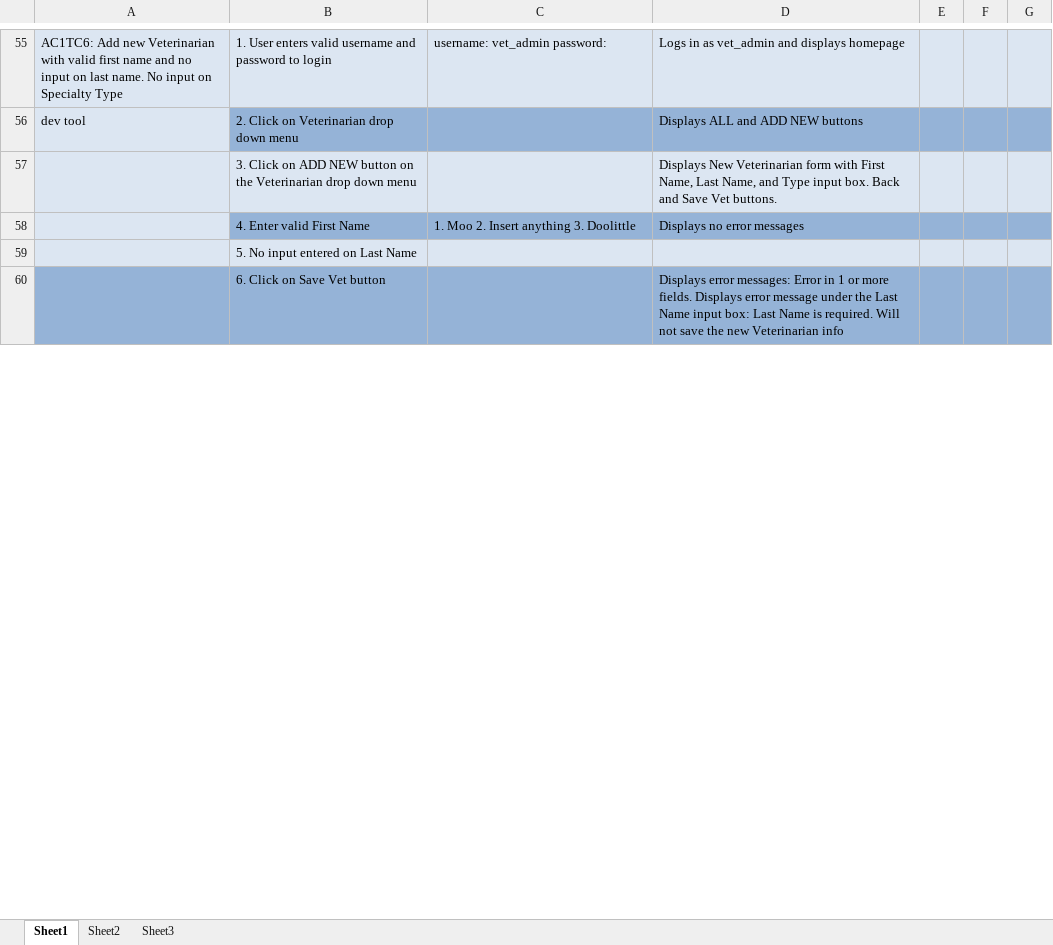
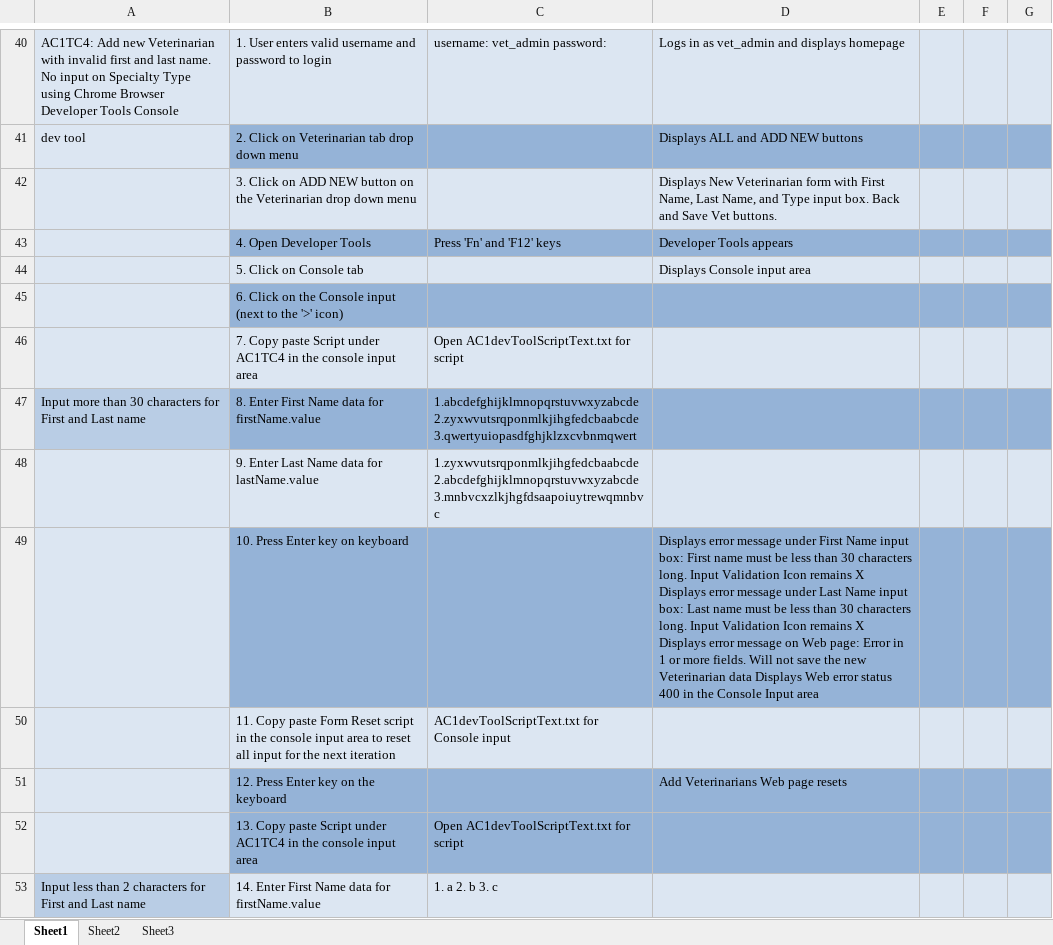
Before and after one commit to vmanuputty/V4Q, an Excel workbook: Class12/Class12Capstone/Test Cases/GUI Specific Tests and Results/TCGUI.xlsx, sheet Sheet1, drawn as a sheet; only a part is shown, gaps mark what is left out; values as stored, in another font and other column widths than the file's, no borders; removed rows and columns are numbered as before the commit, all else as after; the diff covers the shown part only; the diff names each change by its address in the sheet, - before the commit and + after, or states it on an @@ line.

```diff
--- a/Class12/Class12Capstone/Test Cases/GUI Specific Tests and Results/TCGUI.xlsx (sheet Sheet1)
+++ b/Class12/Class12Capstone/Test Cases/GUI Specific Tests and Results/TCGUI.xlsx (sheet Sheet1)
-A40: AC1TC6: Add new Veterinarian with valid first name and no input on last name. No input on Specialty Type
+A40: AC1TC4: Add new Veterinarian with invalid first and last name. No input on Specialty Type using Chrome Browser Developer Tools Console
-B41: 2. Click on Veterinarian drop down menu
+B41: 2. Click on Veterinarian tab drop down menu
-row 58:  | 4. Enter valid First Name | 1. Moo 2. Insert anything 3. Doolittle | Displays no error messages
+row 43:  | 4. Open Developer Tools | Press 'Fn' and 'F12' keys | Developer Tools appears
+row 44:  | 5. Click on Console tab |  | Displays Console input area
-B45: 5. No input entered on Last Name
+B45: 6. Click on the Console input (next to the '>' icon)
-B45:G45 fill: #DCE6F2
+B45:G45 fill: #95B3D7
-row 60:  | 6. Click on Save Vet button |  | Displays error messages: Error in 1 or more fields. Displays error message under the Last Name input box: Last Name is required. Will not save the new Veterinarian info
+row 46:  | 7. Copy paste Script under AC1TC4 in the console input area | Open AC1devToolScriptText.txt for script
+row 47: Input more than 30 characters for First and Last name | 8. Enter First Name data for firstName.value | 1.abcdefghijklmnopqrstuvwxyzabcde 2.zyxwvutsrqponmlkjihgfedcbaabcde 3.qwertyuiopasdfghjklzxcvbnmqwert
+row 48:  | 9. Enter Last Name data for lastName.value | 1.zyxwvutsrqponmlkjihgfedcbaabcde 2.abcdefghijklmnopqrstuvwxyzabcde 3.mnbvcxzlkjhgfdsaapoiuytrewqmnbvc
+row 49:  | 10. Press Enter key on keyboard |  | Displays error message under First Name input box: First name must be less than 30 characters long. Input Validation Icon remains X Displays error message under Last Name input box: Last name must be less than 30 characters long. Input Validation Icon remains X Displays error message on Web page: Error in 1 or more fields. Will not save the new Veterinarian data Displays Web error status 400 in the Console Input area
+row 50:  | 11. Copy paste Form Reset script in the console input area to reset all input for the next iteration | AC1devToolScriptText.txt for Console input
+row 51:  | 12. Press Enter key on the keyboard |  | Add Veterinarians Web page resets
+row 52:  | 13. Copy paste Script under AC1TC4 in the console input area | Open AC1devToolScriptText.txt for script
+row 53: Input less than 2 characters for First and Last name | 14. Enter First Name data for firstName.value | 1. a 2. b 3. c
```
Also changed, not shown: 48 added rows, 36 removed rows and 26 edited cells elsewhere in this sheet, Class12/Class12Capstone/Test Cases/API Specific Tests and Results/TCAPI.xlsx, 12 other files.
